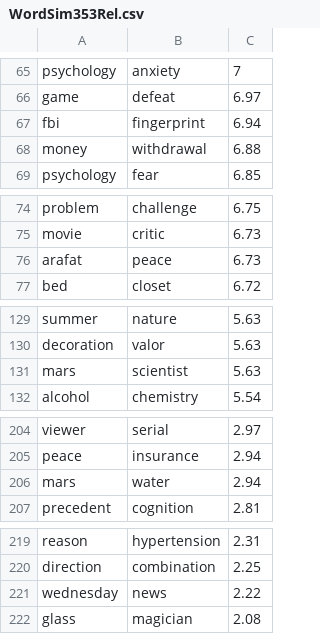
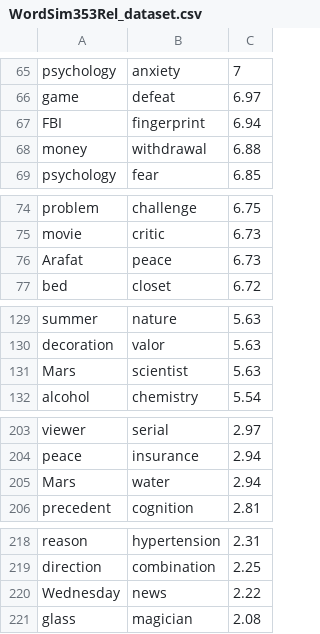
Before and after one commit to jjlastra/HESML, a CSV file: HESML_Library/WN_Datasets/WordSim353Rel_dataset.csv (was HESML_Library/WN_Datasets/WordSim353Rel.csv), drawn as a sheet; only a part is shown, gaps mark what is left out; the diff covers the shown part only.

```diff
--- a/HESML_Library/WN_Datasets/WordSim353Rel.csv
+++ b/HESML_Library/WN_Datasets/WordSim353Rel_dataset.csv
@@ -66,3 +66,3 @@ psychology;anxiety;7
 game;defeat;6.97
-fbi;fingerprint;6.94
+FBI;fingerprint;6.94
 money;withdrawal;6.88
@@ -75,3 +75,3 @@ problem;challenge;6.75
 movie;critic;6.73
-arafat;peace;6.73
+Arafat;peace;6.73
 bed;closet;6.72
@@ -130,3 +130,3 @@ summer;nature;5.63
 decoration;valor;5.63
-mars;scientist;5.63
+Mars;scientist;5.63
 alcohol;chemistry;5.54
@@ -205,3 +204,3 @@ viewer;serial;2.97
 peace;insurance;2.94
-mars;water;2.94
+Mars;water;2.94
 precedent;cognition;2.81
@@ -220,3 +219,3 @@ reason;hypertension;2.31
 direction;combination;2.25
-wednesday;news;2.22
+Wednesday;news;2.22
 glass;magician;2.08
```
Also changed, not shown: 1 removed row and 9 edited cells elsewhere in this file, 9 other files.
